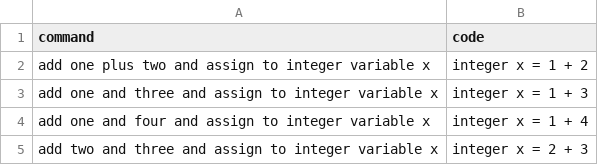
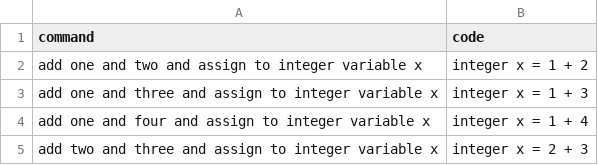
Before and after one commit to Suvetha11/FYP-Dataset, a CSV file: data/batch11.csv, drawn as a sheet; only a part is shown.

Commit message:
Update batch11.csv

```diff
--- a/data/batch11.csv
+++ b/data/batch11.csv
@@ -1,3 +1,3 @@
 command,code
-add one plus two and assign to integer variable x,integer x = 1 + 2
+add one and two and assign to integer variable x,integer x = 1 + 2
 add one and three and assign to integer variable x,integer x = 1 + 3
```
